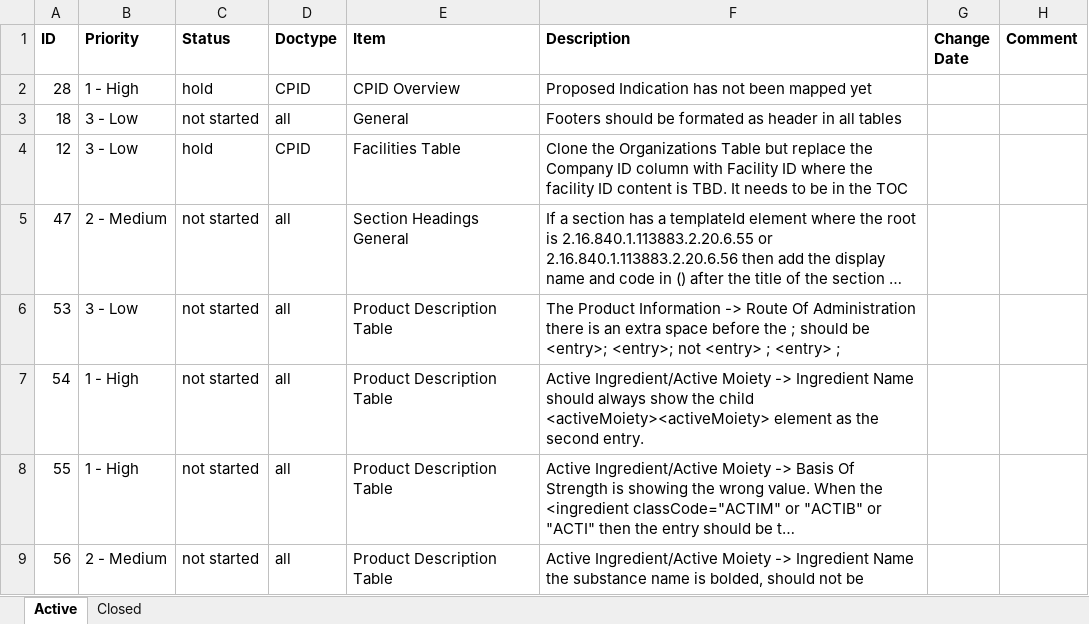
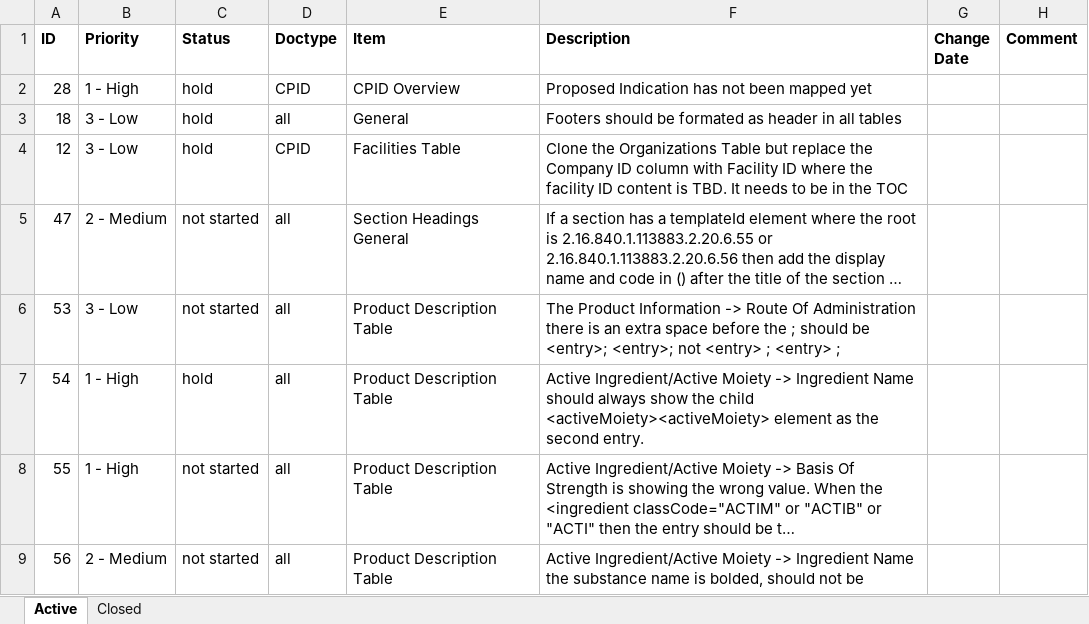
Before and after one commit to IanYangCa/HPFB, an Excel workbook: Structured-Product-Labeling-(SPL)/Style-Sheets/Change-Management/To-Do.v6.xlsx, sheet Active, drawn as a sheet; long unchanged cells end in …; values as stored, in another font and other column widths than the file's, no borders; the diff names each change by its address in the sheet, - before the commit and + after, or states it on an @@ line.

Commit message:
updated

```diff
--- a/Structured-Product-Labeling-(SPL)/Style-Sheets/Change-Management/To-Do.v6.xlsx (sheet Active)
+++ b/Structured-Product-Labeling-(SPL)/Style-Sheets/Change-Management/To-Do.v6.xlsx (sheet Active)
-C3 (Status): not started
+C3 (Status): hold
-C7 (Status): not started
+C7 (Status): hold
```
